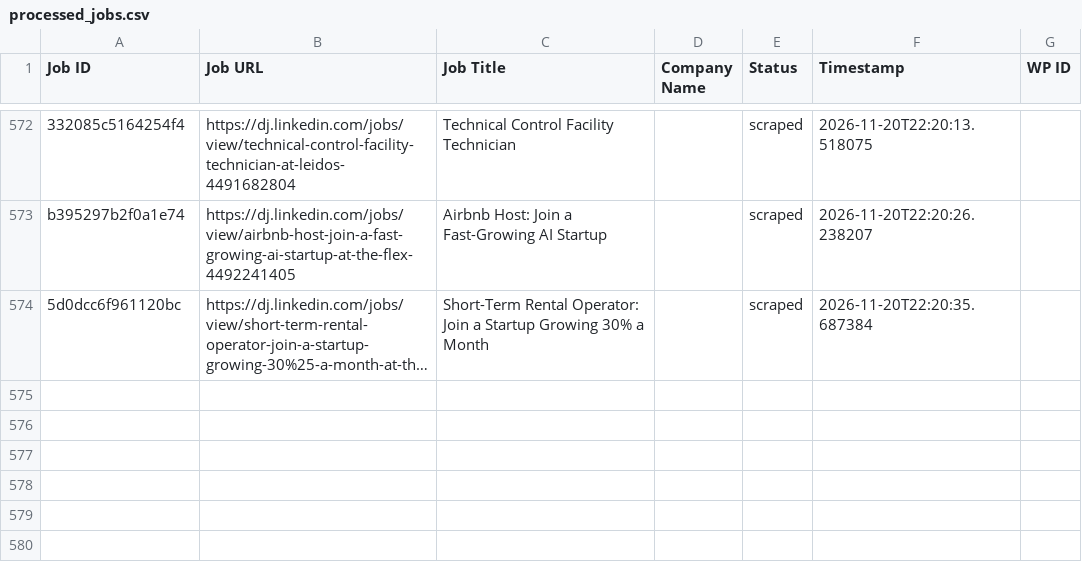
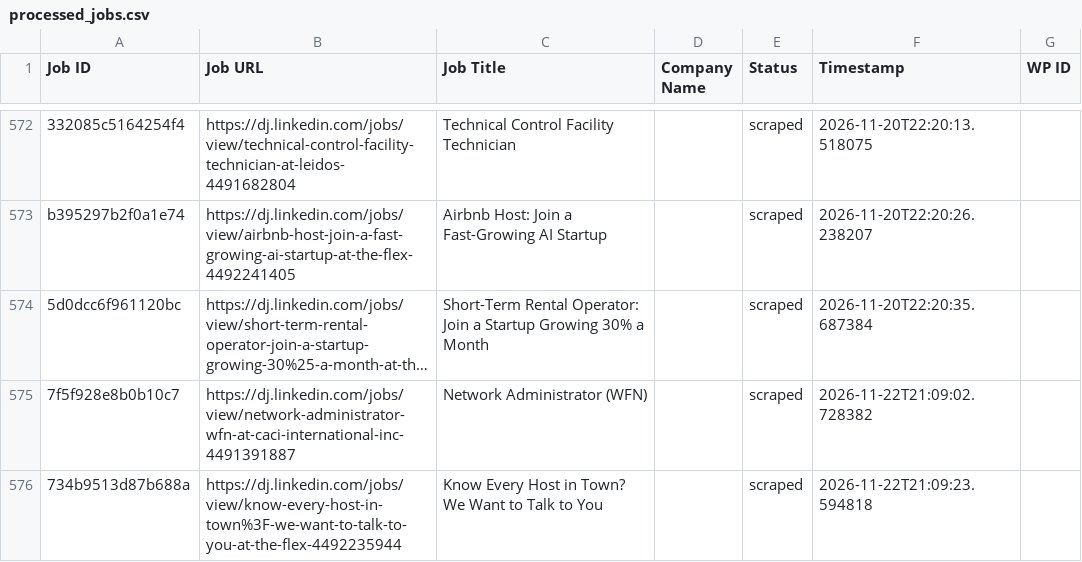
Before and after one commit to innovationinc2000/dj, a CSV file: processed_jobs.csv, drawn as a sheet; only a part is shown, gaps mark what is left out; long unchanged cells end in …; the diff names each change by its address in the sheet, - before the commit and + after, or states it on an @@ line.

```diff
--- a/processed_jobs.csv
+++ b/processed_jobs.csv
+row 575: 7f5f928e8b0b10c7 | https://dj.linkedin.com/jobs/view/network-administrator-wfn-at-caci-international-inc-4491391887 | Network Administrator (WFN) |  | scraped | 2026-11-22T21:09:02.728382
+row 576: 734b9513d87b688a | https://dj.linkedin.com/jobs/view/know-every-host-in-town%3F-we-want-to-talk-to-you-at-the-flex-4492235944 | Know Every Host in Town? We Want to Talk to You |  | scraped | 2026-11-22T21:09:23.594818
```
